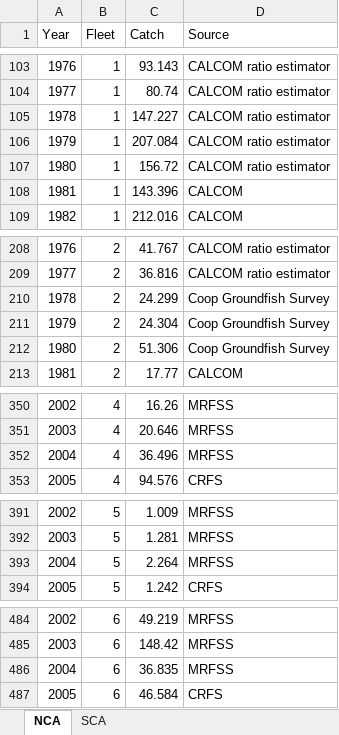
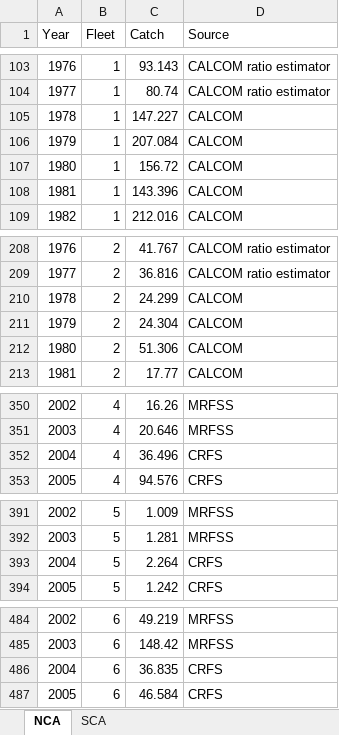
Before and after one commit to melissamonk-NOAA/Vermilion_2021, an Excel workbook: doc/tables/landings.xlsx, sheet NCA, drawn as a sheet; only a part is shown, gaps mark what is left out; values as stored, in another font and other column widths than the file's, no borders; the diff covers the shown part only; the diff names each change by its address in the sheet, - before the commit and + after, or states it on an @@ line.

```diff
--- a/doc/tables/landings.xlsx (sheet NCA)
+++ b/doc/tables/landings.xlsx (sheet NCA)
-D105:D107 (Source): CALCOM ratio estimator
+D105:D107 (Source): CALCOM
-D210:D212 (Source): Coop Groundfish Survey
+D210:D212 (Source): CALCOM
-D352 (Source): MRFSS
+D352 (Source): CRFS
-D393 (Source): MRFSS
+D393 (Source): CRFS
-D486 (Source): MRFSS
+D486 (Source): CRFS
```
Also changed, not shown: 1 edited cell elsewhere in this sheet, sheet SCA, doc/tables/drop1_table_NCA.xlsx, doc/tables/drop1_table_SCA.xlsx, 43 other files.
